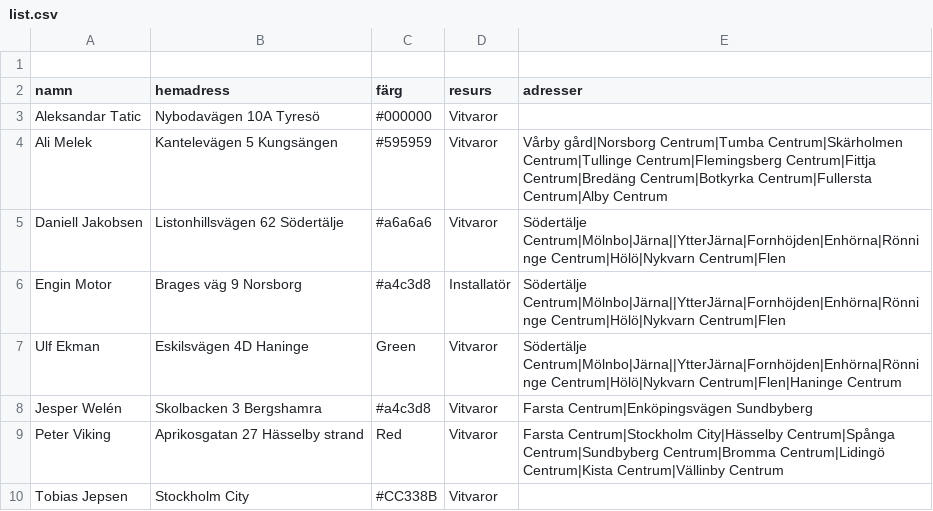
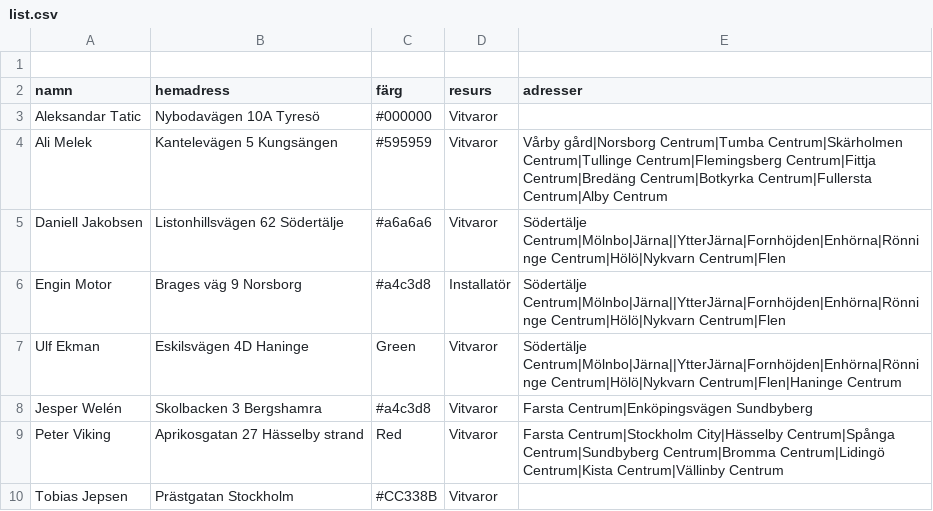
Before and after one commit to Perkanboy/Teknikerlista, a CSV file: list.csv, drawn as a sheet.

Commit message:
Update list.csv

```diff
--- a/list.csv
+++ b/list.csv
@@ -9,2 +9,2 @@ Jesper Welén,Skolbacken 3 Bergshamra,#a4c3d8,Vitvaror,"Farsta Centrum|Enköping
 Peter Viking,Aprikosgatan 27 Hässelby strand,Red,Vitvaror,"Farsta Centrum|Stockholm City|Hässelby Centrum|Spånga Centrum|Sundbyberg Centrum|Bromma Centrum|Lidingö Centrum|Kista Centrum|Vällinby Centrum"
-Tobias Jepsen,Stockholm City,#CC338B,Vitvaror,""
+Tobias Jepsen,Prästgatan Stockholm,#CC338B,Vitvaror,""
```
